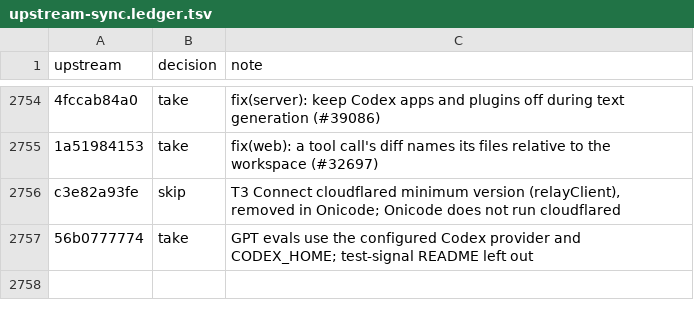
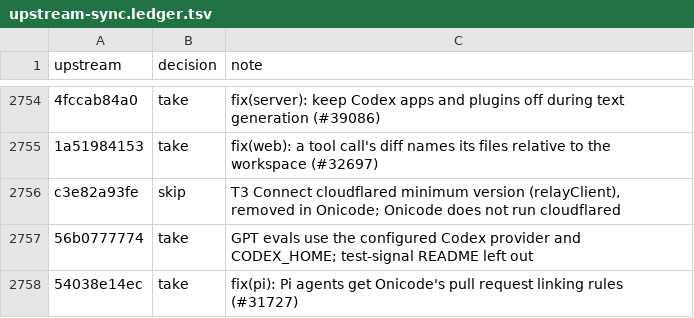
Before and after one commit to aislopware/onicode, a TSV file: scripts/upstream-sync.ledger.tsv, drawn as a sheet; only a part is shown, gaps mark what is left out; the diff names each change by its address in the sheet, - before the commit and + after, or states it on an @@ line.

Commit message:
fix(pi): Pi agents get Onicode's pull request linking rules (#31727)
Ported from pingdotgg/t3code@54038e14ec.

Co-authored-by: maria-rcks <maria@kuuro.net>
Co-authored-by: Julius Marminge <julius0216@outlook.com>

```diff
--- a/scripts/upstream-sync.ledger.tsv
+++ b/scripts/upstream-sync.ledger.tsv
+row 2758: 54038e14ec | take | fix(pi): Pi agents get Onicode's pull request linking rules (#31727)
```
Also changed, not shown: 2 other files.
